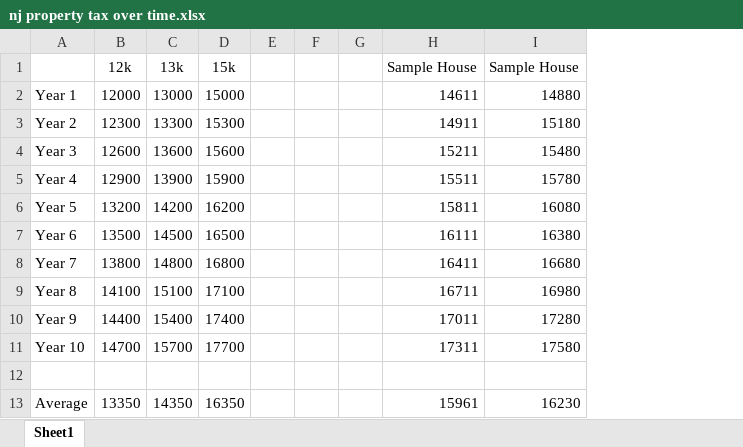
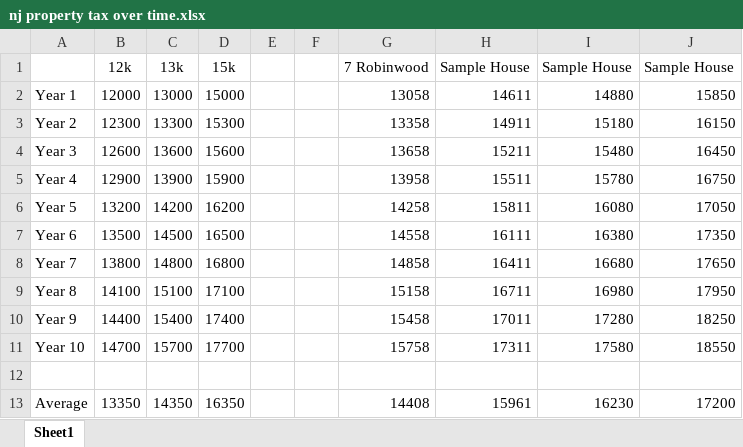
Before and after one commit to AlJohri/nj-house-search, an Excel workbook: nj property tax over time.xlsx, sheet Sheet1, drawn as a sheet; values as stored, in another font and other column widths than the file's, no borders; removed rows and columns are numbered as before the commit, all else as after; the diff names each change by its address in the sheet, - before the commit and + after, or states it on an @@ line.

```diff
--- a/nj property tax over time.xlsx (sheet Sheet1)
+++ b/nj property tax over time.xlsx (sheet Sheet1)
-column G, empty
+column G, rows 1-13: 7 Robinwood | 13058 | 13358 | 13658 | 13958 | 14258 | 14558 | 14858 | 15158 | 15458 | 15758 |  | 14408
+column J, rows 1-13: Sample House | 15850 | 16150 | 16450 | 16750 | 17050 | 17350 | 17650 | 17950 | 18250 | 18550 |  | 17200
```
Also changed, not shown: listings.xlsx, 1 other file.
